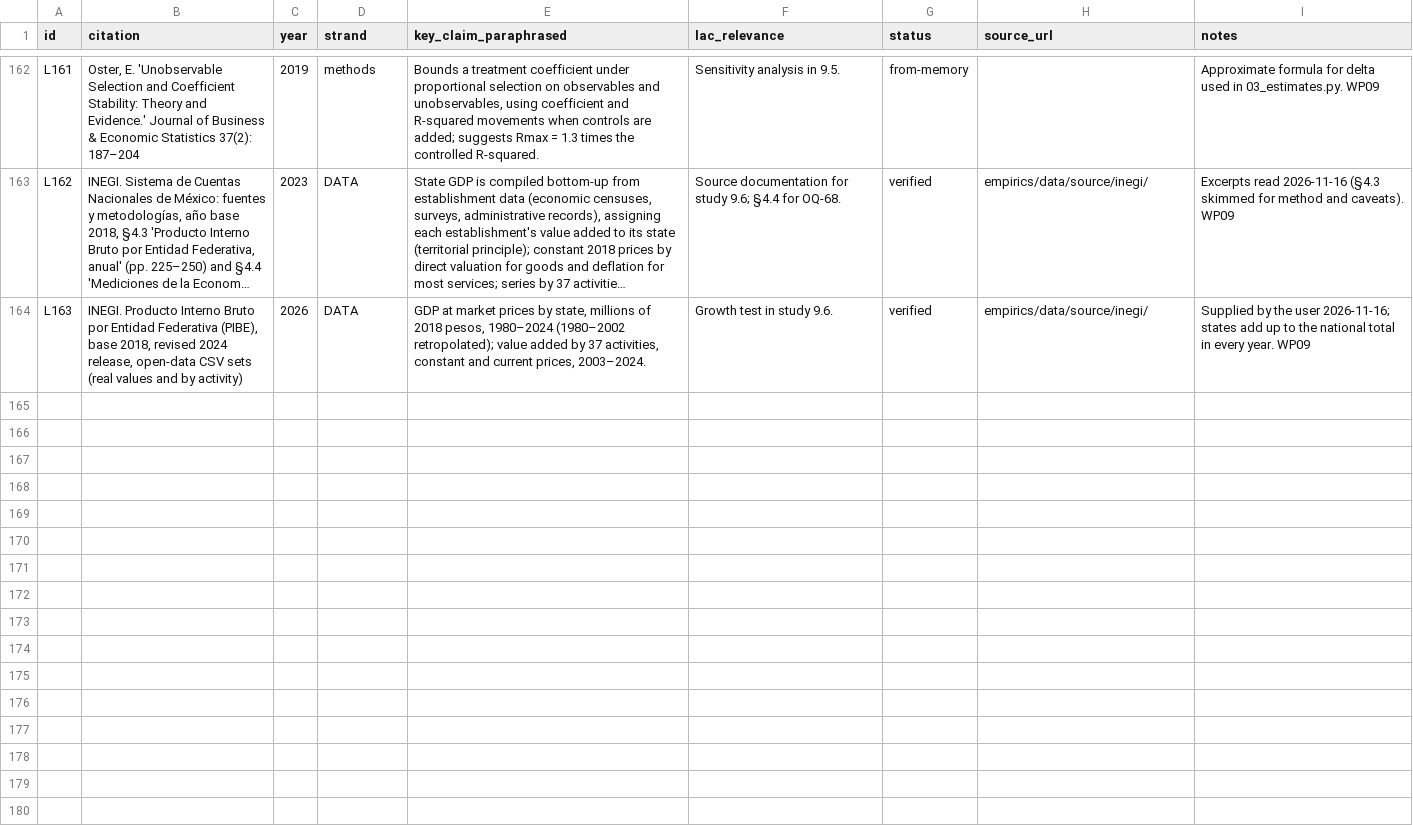
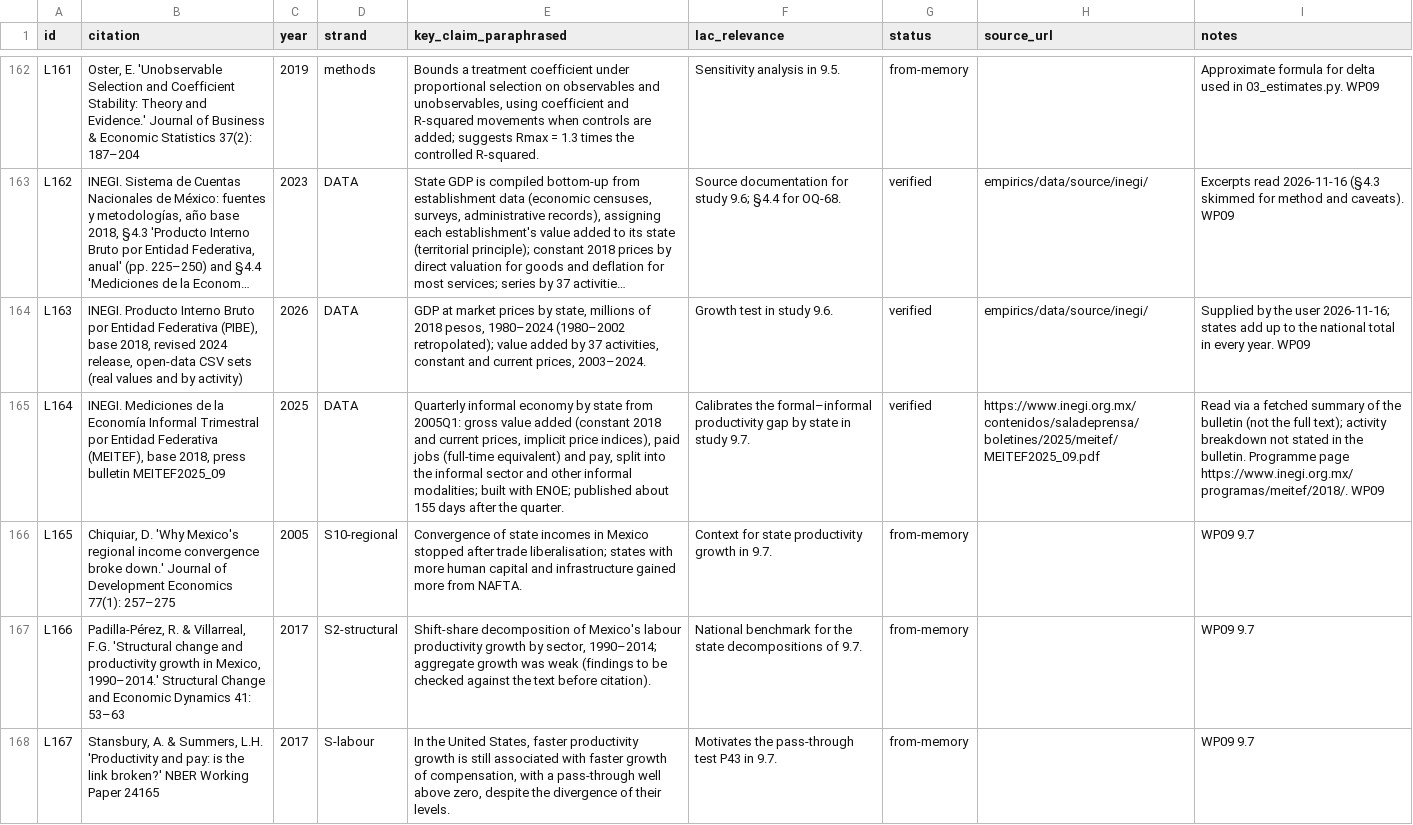
Before and after one commit to wanderdata/devtheory, a CSV file: references/literature_register.csv, drawn as a sheet; only a part is shown, gaps mark what is left out; long unchanged cells end in …; the diff names each change by its address in the sheet, - before the commit and + after, or states it on an @@ line.

```diff
--- a/references/literature_register.csv
+++ b/references/literature_register.csv
+row 165: L164 | INEGI. Mediciones de la Economía Informal Trimestral por Entidad Federativa (MEITEF), base 2018, press bulletin MEITEF2025_09 | 2025 | DATA | Quarterly informal economy by state from 2005Q1: gross value added (constant 2018 and current prices, implicit price indices), paid jobs (full-time equivalent) and pay, split into the informal sector and other informal modalities; built with ENOE; published about 155 days after the quarter. | Calibrates the formal–informal productivity gap by state in study 9.7. | verified | https://www.inegi.org.mx/contenidos/saladeprensa/boletines/2025/meitef/MEITEF2025_09.pdf | Read via a fetched summary of the bulletin (not the full text); activity breakdown not stated in the bulletin. Programme page https://www.inegi.org.mx/programas/meitef/2018/. WP09
+row 166: L165 | Chiquiar, D. 'Why Mexico's regional income convergence broke down.' Journal of Development Economics 77(1): 257–275 | 2005 | S10-regional | Convergence of state incomes in Mexico stopped after trade liberalisation; states with more human capital and infrastructure gained more from NAFTA. | Context for state productivity growth in 9.7. | from-memory |  | WP09 9.7
+row 167: L166 | Padilla-Pérez, R. & Villarreal, F.G. 'Structural change and productivity growth in Mexico, 1990–2014.' Structural Change and Economic Dynamics 41: 53–63 | 2017 | S2-structural | Shift-share decomposition of Mexico's labour productivity growth by sector, 1990–2014; aggregate growth was weak (findings to be checked against the text before citation). | National benchmark for the state decompositions of 9.7. | from-memory |  | WP09 9.7
+row 168: L167 | Stansbury, A. & Summers, L.H. 'Productivity and pay: is the link broken?' NBER Working Paper 24165 | 2017 | S-labour | In the United States, faster productivity growth is still associated with faster growth of compensation, with a pass-through well above zero, despite the divergence of their levels. | Motivates the pass-through test P43 in 9.7. | from-memory |  | WP09 9.7
```
Also changed, not shown: 6 other files.
